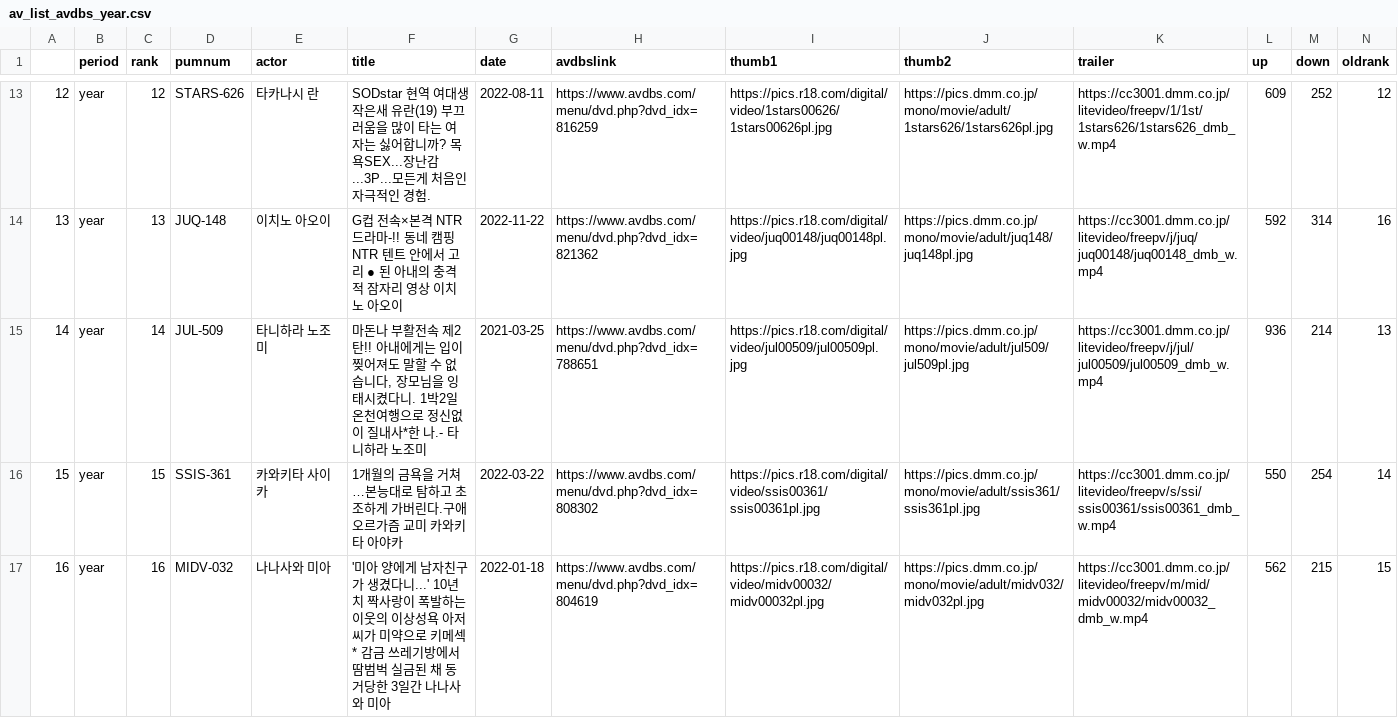
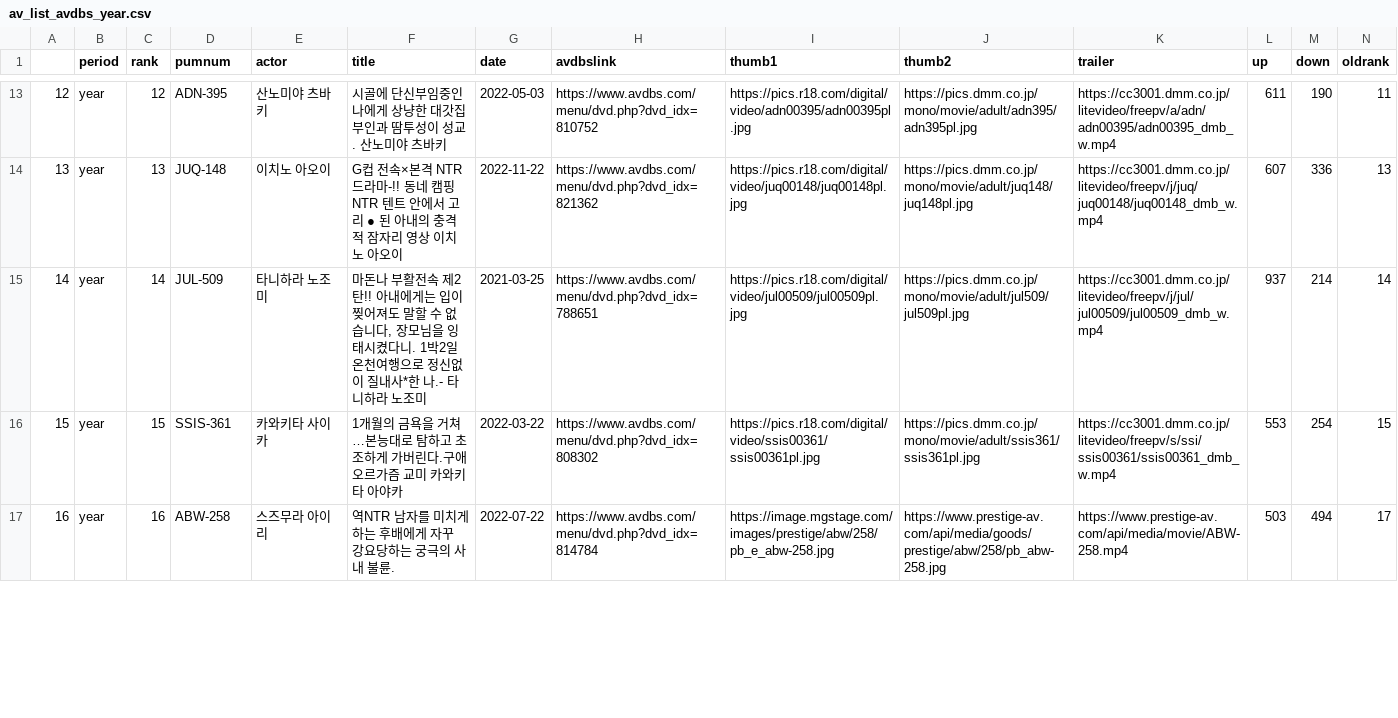
Before and after one commit to tjrwhd9075/telegram_rss_alarm_bot, a CSV file: av_list_avdbs_year.csv, drawn as a sheet; only a part is shown, gaps mark what is left out; the diff covers the shown part only.

```diff
--- a/av_list_avdbs_year.csv
+++ b/av_list_avdbs_year.csv
@@ -13,5 +13,5 @@
-12,year,12,STARS-626,타카나시 란,SODstar 현역 여대생 작은새 유란(19) 부끄러움을 많이 타는 여자는 싫어합니까? 목욕SEX...장난감...3P...모든게 처음인 자극적인 경험.,2022-08-11,https://www.avdbs.com/menu/dvd.php?dvd_idx=816259,https://pics.r18.com/digital/video/1stars00626/1stars00626pl.jpg,https://pics.dmm.co.jp/mono/movie/adult/1stars626/1stars626pl.jpg,https://cc3001.dmm.co.jp/litevideo/freepv/1/1st/1stars626/1stars626_dmb_w.mp4,609,252,12
-13,year,13,JUQ-148,이치노 아오이,G컵 전속×본격 NTR 드라마-!! 동네 캠핑 NTR 텐트 안에서 고리 ● 된 아내의 충격적 잠자리 영상 이치노 아오이,2022-11-22,https://www.avdbs.com/menu/dvd.php?dvd_idx=821362,https://pics.r18.com/digital/video/juq00148/juq00148pl.jpg,https://pics.dmm.co.jp/mono/movie/adult/juq148/juq148pl.jpg,https://cc3001.dmm.co.jp/litevideo/freepv/j/juq/juq00148/juq00148_dmb_w.mp4,592,314,16
-14,year,14,JUL-509,타니하라 노조미,"마돈나 부활전속 제2탄!! 아내에게는 입이 찢어져도 말할 수 없습니다, 장모님을 잉태시켰다니. 1박2일 온천여행으로 정신없이 질내사*한 나.- 타니하라 노조미",2021-03-25,https://www.avdbs.com/menu/dvd.php?dvd_idx=788651,https://pics.r18.com/digital/video/jul00509/jul00509pl.jpg,https://pics.dmm.co.jp/mono/movie/adult/jul509/jul509pl.jpg,https://cc3001.dmm.co.jp/litevideo/freepv/j/jul/jul00509/jul00509_dmb_w.mp4,936,214,13
-15,year,15,SSIS-361,카와키타 사이카,1개월의 금욕을 거쳐…본능대로 탐하고 초조하게 가버린다.구애 오르가즘 교미 카와키타 아야카,2022-03-22,https://www.avdbs.com/menu/dvd.php?dvd_idx=808302,https://pics.r18.com/digital/video/ssis00361/ssis00361pl.jpg,https://pics.dmm.co.jp/mono/movie/adult/ssis361/ssis361pl.jpg,https://cc3001.dmm.co.jp/litevideo/freepv/s/ssi/ssis00361/ssis00361_dmb_w.mp4,550,254,14
-16,year,16,MIDV-032,나나사와 미아,'미아 양에게 남자친구가 생겼다니...' 10년치 짝사랑이 폭발하는 이웃의 이상성욕 아저씨가 미약으로 키메섹* 감금 쓰레기방에서 땀범벅 실금된 채 동거당한 3일간 나나사와 미아,2022-01-18,https://www.avdbs.com/menu/dvd.php?dvd_idx=804619,https://pics.r18.com/digital/video/midv00032/midv00032pl.jpg,https://pics.dmm.co.jp/mono/movie/adult/midv032/midv032pl.jpg,https://cc3001.dmm.co.jp/litevideo/freepv/m/mid/midv00032/midv00032_dmb_w.mp4,562,215,15
+12,year,12,ADN-395,산노미야 츠바키,시골에 단신부임중인 나에게 상냥한 대갓집 부인과 땀투성이 성교. 산노미야 츠바키,2022-05-03,https://www.avdbs.com/menu/dvd.php?dvd_idx=810752,https://pics.r18.com/digital/video/adn00395/adn00395pl.jpg,https://pics.dmm.co.jp/mono/movie/adult/adn395/adn395pl.jpg,https://cc3001.dmm.co.jp/litevideo/freepv/a/adn/adn00395/adn00395_dmb_w.mp4,611,190,11
+13,year,13,JUQ-148,이치노 아오이,G컵 전속×본격 NTR 드라마-!! 동네 캠핑 NTR 텐트 안에서 고리 ● 된 아내의 충격적 잠자리 영상 이치노 아오이,2022-11-22,https://www.avdbs.com/menu/dvd.php?dvd_idx=821362,https://pics.r18.com/digital/video/juq00148/juq00148pl.jpg,https://pics.dmm.co.jp/mono/movie/adult/juq148/juq148pl.jpg,https://cc3001.dmm.co.jp/litevideo/freepv/j/juq/juq00148/juq00148_dmb_w.mp4,607,336,13
+14,year,14,JUL-509,타니하라 노조미,"마돈나 부활전속 제2탄!! 아내에게는 입이 찢어져도 말할 수 없습니다, 장모님을 잉태시켰다니. 1박2일 온천여행으로 정신없이 질내사*한 나.- 타니하라 노조미",2021-03-25,https://www.avdbs.com/menu/dvd.php?dvd_idx=788651,https://pics.r18.com/digital/video/jul00509/jul00509pl.jpg,https://pics.dmm.co.jp/mono/movie/adult/jul509/jul509pl.jpg,https://cc3001.dmm.co.jp/litevideo/freepv/j/jul/jul00509/jul00509_dmb_w.mp4,937,214,14
+15,year,15,SSIS-361,카와키타 사이카,1개월의 금욕을 거쳐…본능대로 탐하고 초조하게 가버린다.구애 오르가즘 교미 카와키타 아야카,2022-03-22,https://www.avdbs.com/menu/dvd.php?dvd_idx=808302,https://pics.r18.com/digital/video/ssis00361/ssis00361pl.jpg,https://pics.dmm.co.jp/mono/movie/adult/ssis361/ssis361pl.jpg,https://cc3001.dmm.co.jp/litevideo/freepv/s/ssi/ssis00361/ssis00361_dmb_w.mp4,553,254,15
+16,year,16,ABW-258,스즈무라 아이리,역NTR 남자를 미치게 하는 후배에게 자꾸 강요당하는 궁극의 사내 불륜.,2022-07-22,https://www.avdbs.com/menu/dvd.php?dvd_idx=814784,https://image.mgstage.com/images/prestige/abw/258/pb_e_abw-258.jpg,https://www.prestige-av.com/api/media/goods/prestige/abw/258/pb_abw-258.jpg,https://www.prestige-av.com/api/media/movie/ABW-258.mp4,503,494,17
```
Also changed, not shown: 111 edited cells elsewhere in this file, 3 other files.
